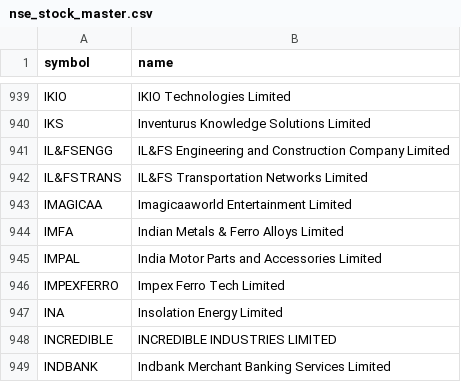
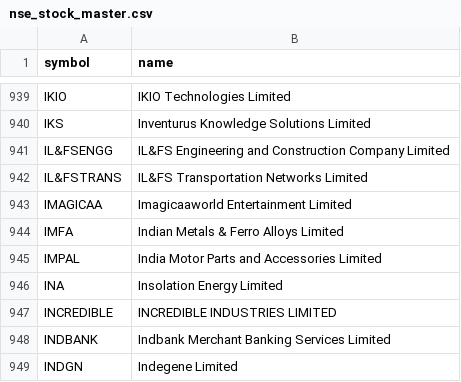
Before and after one commit to shaikmoideen/share-market, a CSV file: data/nse_stock_master.csv, drawn as a sheet; only a part is shown, gaps mark what is left out; the shorter side is filled out with more unchanged rows.

```diff
--- a/data/nse_stock_master.csv
+++ b/data/nse_stock_master.csv
@@ -945,3 +945,2 @@ IMFA,Indian Metals & Ferro Alloys Limited
 IMPAL,India Motor Parts and Accessories Limited
-IMPEXFERRO,Impex Ferro Tech Limited
 INA,Insolation Energy Limited
```
Also changed, not shown: 4 other files.
